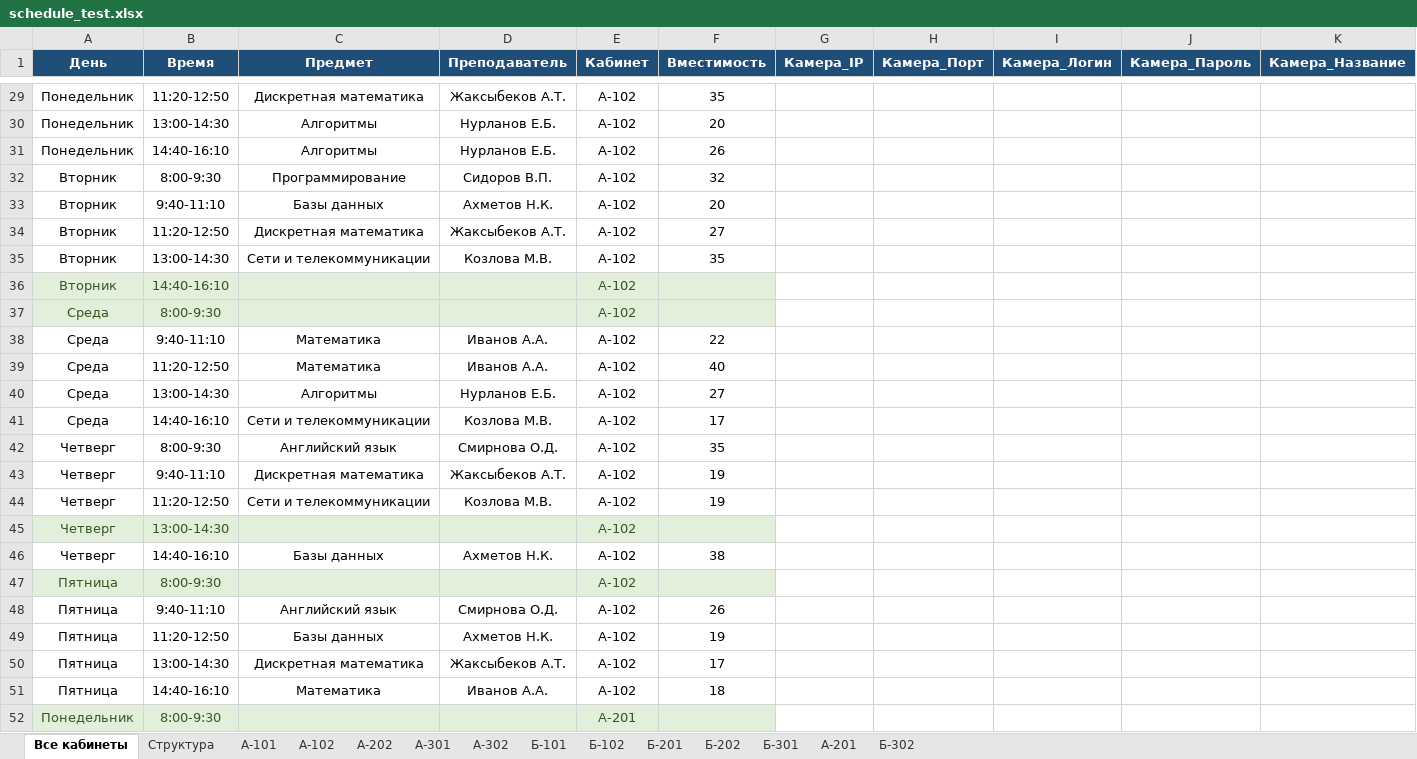
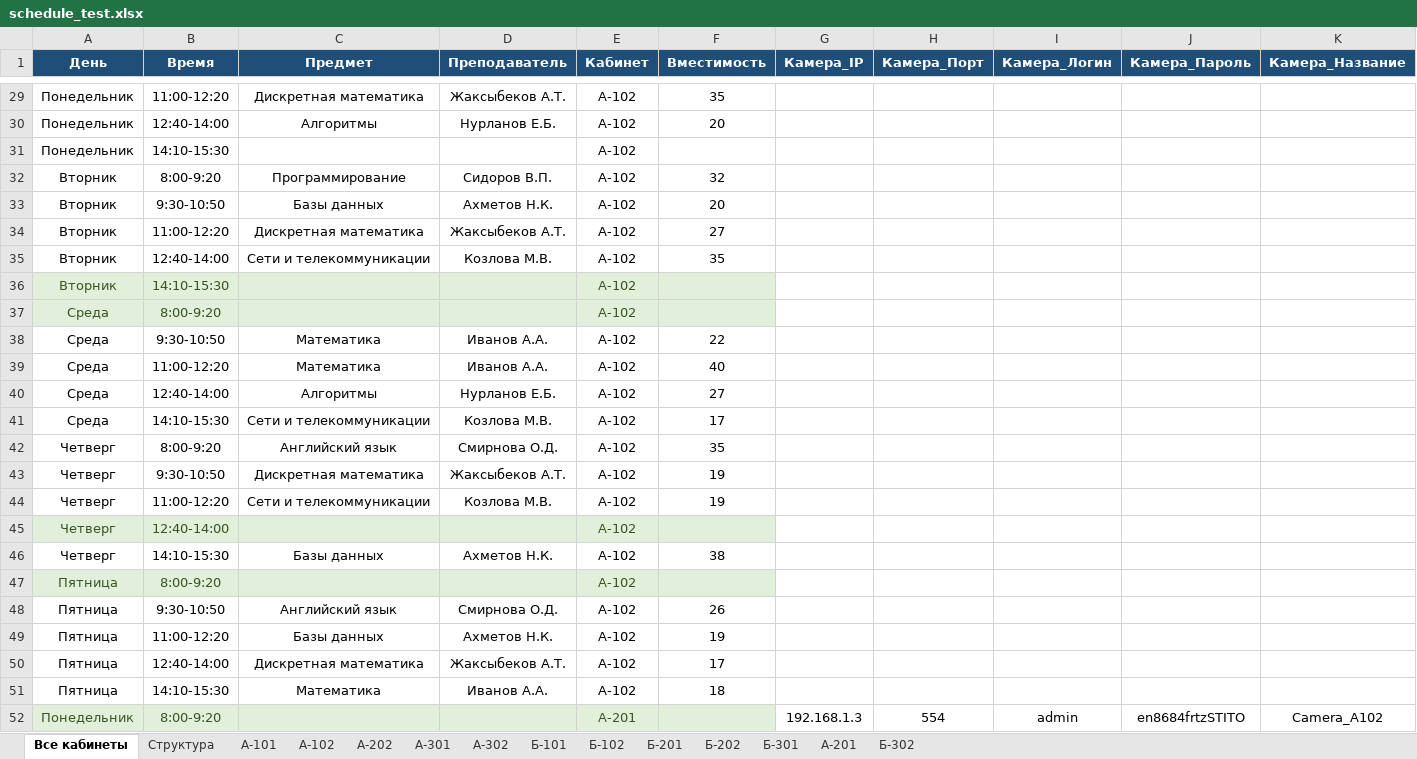
Before and after one commit to harizma-blesk/team-ENERGO-master, an Excel workbook: schedule_test.xlsx, sheet Все кабинеты, drawn as a sheet; only a part is shown, gaps mark what is left out; values as stored, in another font and other column widths than the file's, no borders; the diff covers the shown part only; the diff names each change by its address in the sheet, - before the commit and + after, or states it on an @@ line.

```diff
--- a/schedule_test.xlsx (sheet Все кабинеты)
+++ b/schedule_test.xlsx (sheet Все кабинеты)
-B29 (Время): 11:20-12:50
+B29 (Время): 11:00-12:20
-B30 (Время): 13:00-14:30
+B30 (Время): 12:40-14:00
-B31 (Время): 14:40-16:10
+B31 (Время): 14:10-15:30
-C31 (Предмет): Алгоритмы
+C31 (Предмет): (empty)
-D31 (Преподаватель): Нурланов Е.Б.
+D31 (Преподаватель): (empty)
-F31 (Вместимость): 26
+F31 (Вместимость): (empty)
-B32 (Время): 8:00-9:30
+B32 (Время): 8:00-9:20
-B33 (Время): 9:40-11:10
+B33 (Время): 9:30-10:50
-B34 (Время): 11:20-12:50
+B34 (Время): 11:00-12:20
-B35 (Время): 13:00-14:30
+B35 (Время): 12:40-14:00
-B36 (Время): 14:40-16:10
+B36 (Время): 14:10-15:30
-B37 (Время): 8:00-9:30
+B37 (Время): 8:00-9:20
-B38 (Время): 9:40-11:10
+B38 (Время): 9:30-10:50
-B39 (Время): 11:20-12:50
+B39 (Время): 11:00-12:20
-B40 (Время): 13:00-14:30
+B40 (Время): 12:40-14:00
-B41 (Время): 14:40-16:10
+B41 (Время): 14:10-15:30
-B42 (Время): 8:00-9:30
+B42 (Время): 8:00-9:20
-B43 (Время): 9:40-11:10
+B43 (Время): 9:30-10:50
-B44 (Время): 11:20-12:50
+B44 (Время): 11:00-12:20
-B45 (Время): 13:00-14:30
+B45 (Время): 12:40-14:00
-B46 (Время): 14:40-16:10
+B46 (Время): 14:10-15:30
-B47 (Время): 8:00-9:30
+B47 (Время): 8:00-9:20
-B48 (Время): 9:40-11:10
+B48 (Время): 9:30-10:50
-B49 (Время): 11:20-12:50
+B49 (Время): 11:00-12:20
-B50 (Время): 13:00-14:30
+B50 (Время): 12:40-14:00
-B51 (Время): 14:40-16:10
+B51 (Время): 14:10-15:30
-B52 (Время): 8:00-9:30
+B52 (Время): 8:00-9:20
-G52 (Камера_IP): (empty)
+G52 (Камера_IP): 192.168.1.3
-H52 (Камера_Порт): (empty)
+H52 (Камера_Порт): 554
-I52 (Камера_Логин): (empty)
+I52 (Камера_Логин): admin
-J52 (Камера_Пароль): (empty)
+J52 (Камера_Пароль): en8684frtzSTITO
-K52 (Камера_Название): (empty)
+K52 (Камера_Название): Camera_A102
```
Also changed, not shown: 281 edited cells elsewhere in this sheet, 11 other files.
